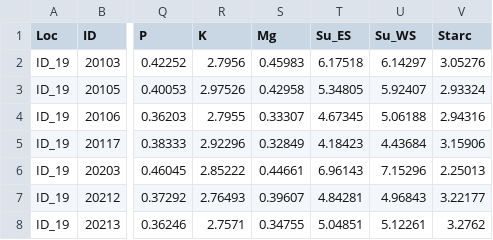
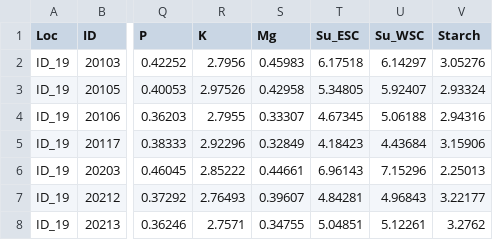
Before and after one commit to cculma/Dreger_2022, a CSV file: raw_data/all_19.csv, drawn as a sheet; only a part is shown, gaps mark what is left out; the diff names each change by its address in the sheet, - before the commit and + after, or states it on an @@ line.

```diff
--- a/raw_data/all_19.csv
+++ b/raw_data/all_19.csv
-T1: Su_ES
+T1: Su_ESC
-U1: Su_WS
+U1: Su_WSC
-V1: Starc
+V1: Starch
```
Also changed, not shown: 2 other files.
